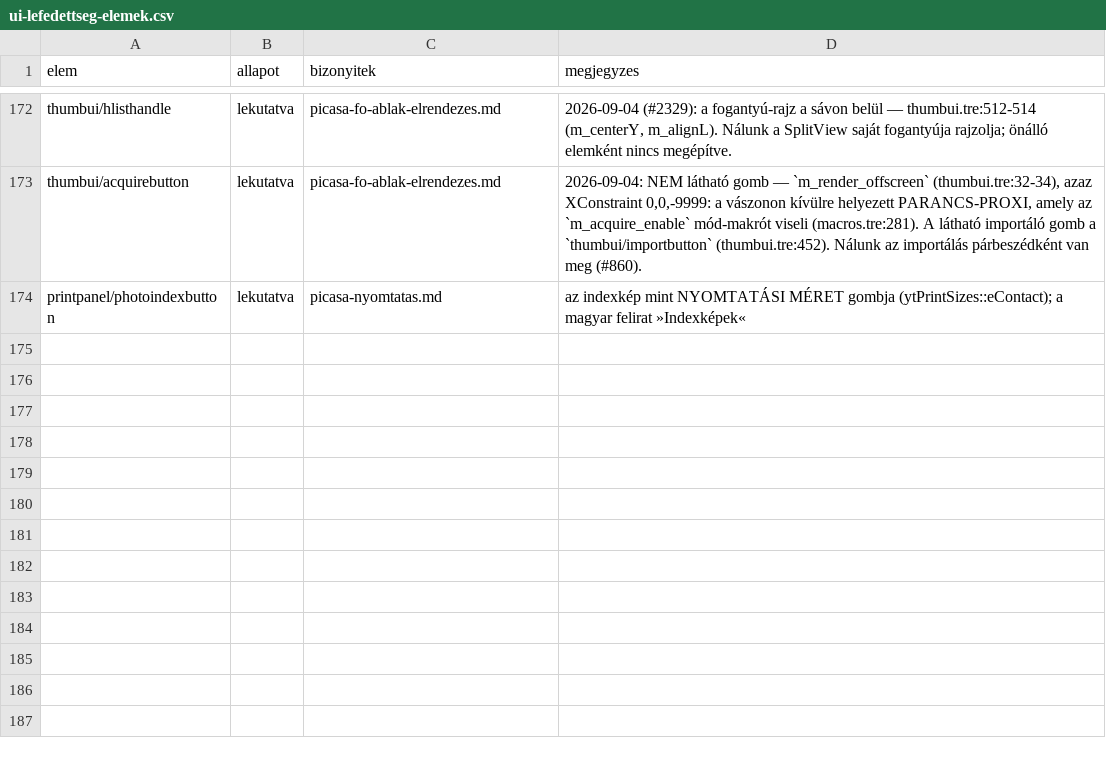
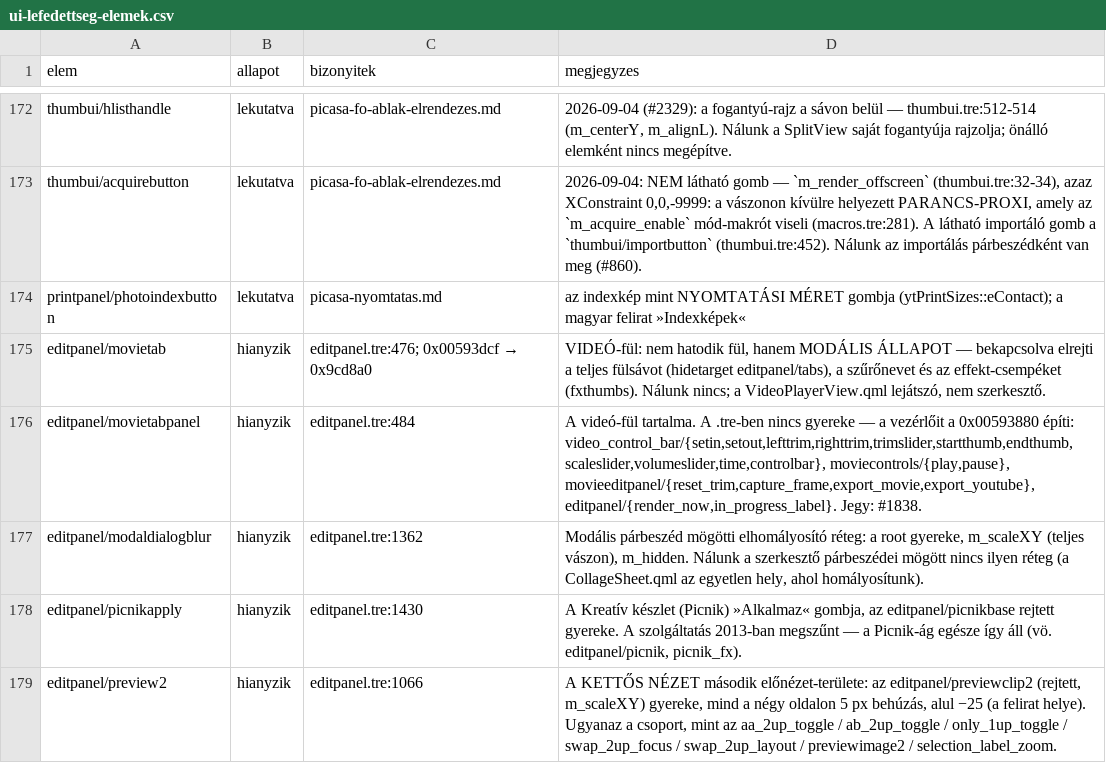
Before and after one commit to sanchomuzax/PicasaPy, a CSV file: docs/specs/ui-lefedettseg-elemek.csv, drawn as a sheet; only a part is shown, gaps mark what is left out.

```diff
--- a/docs/specs/ui-lefedettseg-elemek.csv
+++ b/docs/specs/ui-lefedettseg-elemek.csv
@@ -174 +174,6 @@ thumbui/acquirebutton,lekutatva,picasa-fo-ablak-elrendezes.md,"2026-09-04: NEM l
 printpanel/photoindexbutton,lekutatva,picasa-nyomtatas.md,az indexkép mint NYOMTATÁSI MÉRET gombja (ytPrintSizes::eContact); a magyar felirat »Indexképek«
+editpanel/movietab,hianyzik,editpanel.tre:476; 0x00593dcf → 0x9cd8a0,"VIDEÓ-fül: nem hatodik fül, hanem MODÁLIS ÁLLAPOT — bekapcsolva elrejti a teljes fülsávot (hidetarget editpanel/tabs), a szűrőnevet és az effekt-csempéket (fxthumbs). Nálunk nincs; a VideoPlayerView.qml lejátszó, nem szerkesztő."
+editpanel/movietabpanel,hianyzik,editpanel.tre:484,"A videó-fül tartalma. A .tre-ben nincs gyereke — a vezérlőit a 0x00593880 építi: video_control_bar/{setin,setout,lefttrim,righttrim,trimslider,startthumb,endthumb,scaleslider,volumeslider,time,controlbar}, moviecontrols/{play,pause}, movieeditpanel/{reset_trim,capture_frame,export_movie,export_youtube}, editpanel/{render_now,in_progress_label}. Jegy: #1838."
+editpanel/modaldialogblur,hianyzik,editpanel.tre:1362,"Modális párbeszéd mögötti elhomályosító réteg: a root gyereke, m_scaleXY (teljes vászon), m_hidden. Nálunk a szerkesztő párbeszédei mögött nincs ilyen réteg (a CollageSheet.qml az egyetlen hely, ahol homályosítunk)."
+editpanel/picnikapply,hianyzik,editpanel.tre:1430,"A Kreatív készlet (Picnik) »Alkalmaz« gombja, az editpanel/picnikbase rejtett gyereke. A szolgáltatás 2013-ban megszűnt — a Picnik-ág egésze így áll (vö. editpanel/picnik, picnik_fx)."
+editpanel/preview2,hianyzik,editpanel.tre:1066,"A KETTŐS NÉZET második előnézet-területe: az editpanel/previewclip2 (rejtett, m_scaleXY) gyereke, mind a négy oldalon 5 px behúzás, alul −25 (a felirat helye). Ugyanaz a csoport, mint az aa_2up_toggle / ab_2up_toggle / only_1up_toggle / swap_2up_focus / swap_2up_layout / previewimage2 / selection_label_zoom."
```
Also changed, not shown: 2 other files.
